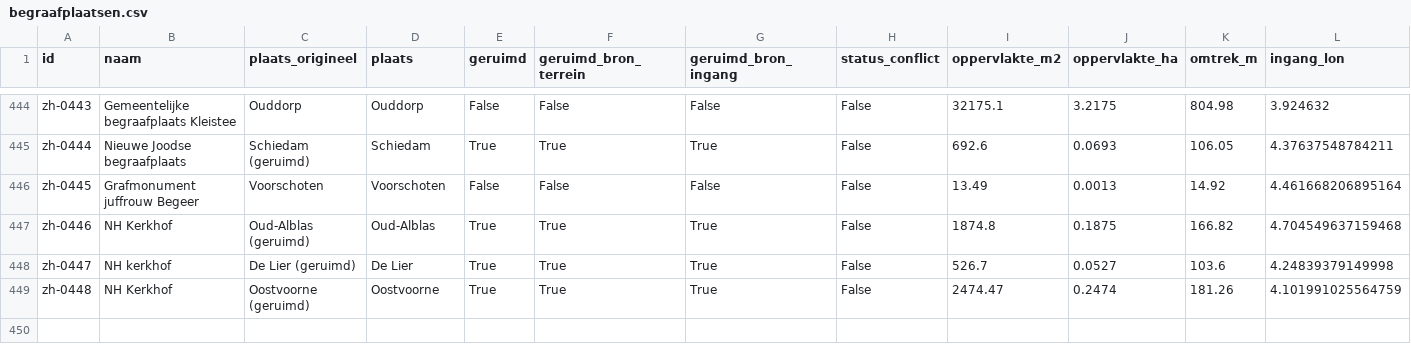
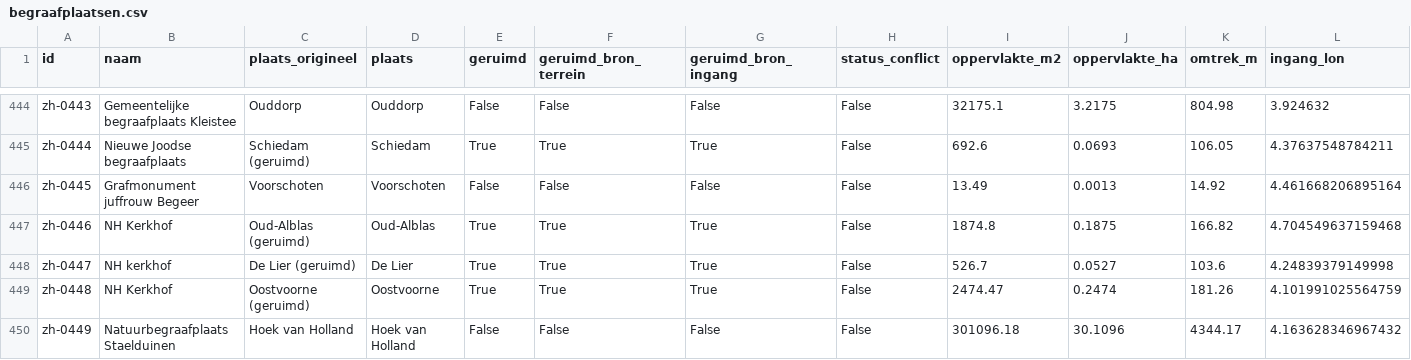
Before and after one commit to jolietjakeblues/dodenakkers, a CSV file: data/generated/begraafplaatsen.csv, drawn as a sheet; only a part is shown, gaps mark what is left out; rows hold the shown columns only; the diff names each change by its address in the sheet, - before the commit and + after, or states it on an @@ line.

```diff
--- a/data/generated/begraafplaatsen.csv
+++ b/data/generated/begraafplaatsen.csv
+row 450: zh-0449 | Natuurbegraafplaats Staelduinen | Hoek van Holland | Hoek van Holland | False | False | False | False | 301096.18 | 30.1096 | 4344.17 | 4.163628346967432
```
Also changed, not shown: data/Begraafplaatsen Zuid-Holland- Zuid-Holland.csv, 15 other files.
